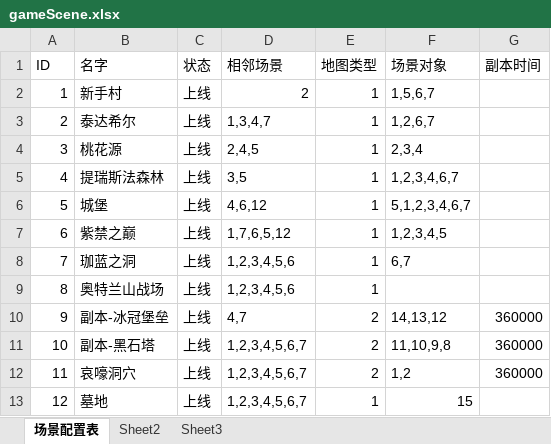
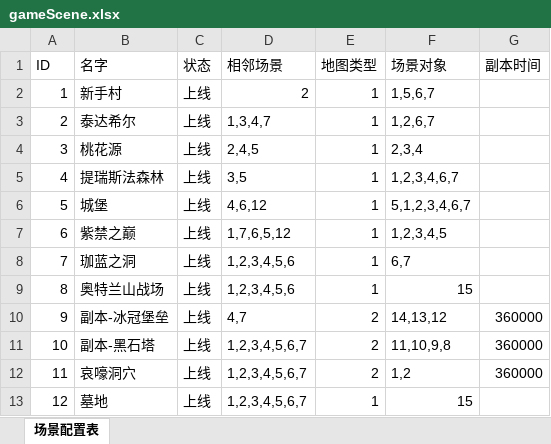
Before and after one commit to gonefuture/mmorpg, an Excel workbook: gameserver/src/main/resources/gameData/gameScene.xlsx, sheet 场景配置表, drawn as a sheet; values as stored, in another font and other column widths than the file's, no borders; the diff names each change by its address in the sheet, - before the commit and + after, or states it on an @@ line.

```diff
--- a/gameserver/src/main/resources/gameData/gameScene.xlsx (sheet 场景配置表)
+++ b/gameserver/src/main/resources/gameData/gameScene.xlsx (sheet 场景配置表)
-sheet tab: Sheet2
-sheet tab: Sheet3
-F9 (场景对象): (empty)
+F9 (场景对象): 15
```
Also changed, not shown: gameserver/src/main/resources/gameData/sceneObject.xlsx, gameserver/src/main/resources/gameData/skill.xlsx, 13 other files.
